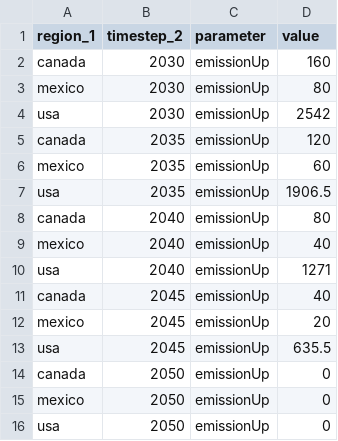
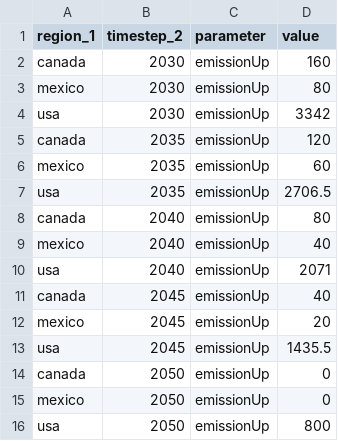
Before and after one commit to leonardgoeke/northAmerica_AnyMOD, a CSV file: net0by2050/par_emissionLimits.csv, drawn as a sheet.

Commit message:
corrected emissions

```diff
--- a/net0by2050/par_emissionLimits.csv
+++ b/net0by2050/par_emissionLimits.csv
@@ -3,14 +3,14 @@ canada,2030,emissionUp,160
 mexico,2030,emissionUp,80
-usa,2030,emissionUp,2542
+usa,2030,emissionUp,3342
 canada,2035,emissionUp,120
 mexico,2035,emissionUp,60
-usa,2035,emissionUp,1906.5
+usa,2035,emissionUp,2706.5
 canada,2040,emissionUp,80
 mexico,2040,emissionUp,40
-usa,2040,emissionUp,1271
+usa,2040,emissionUp,2071
 canada,2045,emissionUp,40
 mexico,2045,emissionUp,20
-usa,2045,emissionUp,635.5
+usa,2045,emissionUp,1435.5
 canada,2050,emissionUp,0
 mexico,2050,emissionUp,0
-usa,2050,emissionUp,0
+usa,2050,emissionUp,800
```
Also changed, not shown: modelData/general/par_emissions.csv, net0by2060/par_emissionLimits.csv, 3 other files.
